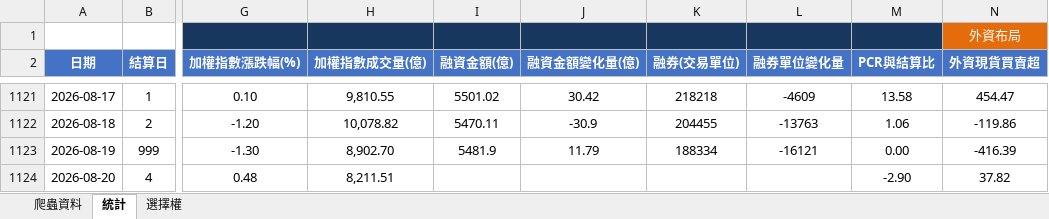
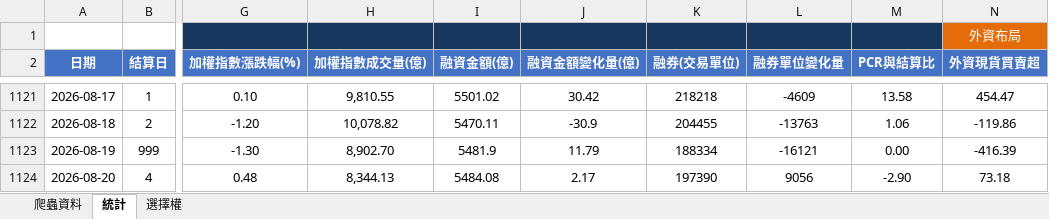
Before and after one commit to Andrew810523/taifex-data, an Excel workbook: 籌碼資料.xlsx, sheet 統計, drawn as a sheet; only a part is shown, gaps mark what is left out; values as stored, in another font and other column widths than the file's, no borders; the diff names each change by its address in the sheet, - before the commit and + after, or states it on an @@ line.

```diff
--- a/籌碼資料.xlsx (sheet 統計)
+++ b/籌碼資料.xlsx (sheet 統計)
-H1124 (加權指數成交量(億)): 8,211.51
+H1124 (加權指數成交量(億)): 8,344.13
-I1124 (融資金額(億)): (empty)
+I1124 (融資金額(億)): 5484.08
-J1124 (融資金額變化量(億)): (empty)
+J1124 (融資金額變化量(億)): 2.17
-K1124 (融券(交易單位)): (empty)
+K1124 (融券(交易單位)): 197390
-L1124 (融券單位變化量): (empty)
+L1124 (融券單位變化量): 9056
-N1124 (外資現貨買賣超): 37.82
+N1124 (外資現貨買賣超): 73.18
```
Also changed, not shown: sheet 爬蟲資料, 3 other files.
